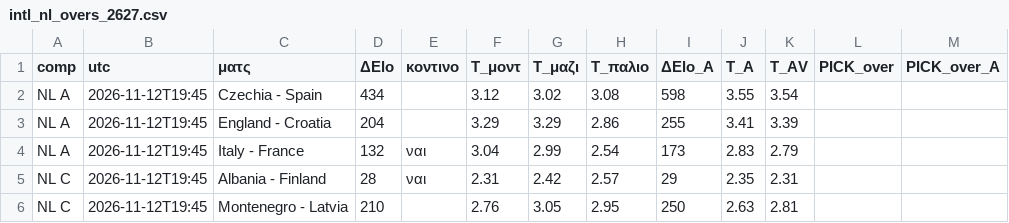
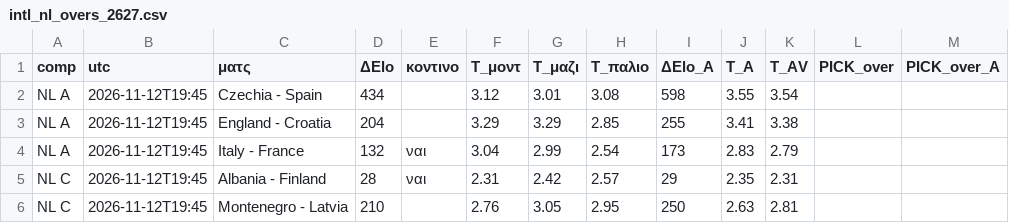
Before and after one commit to stelios1891-afk/xg-dashboard, a CSV file: intl_nl_overs_2627.csv, drawn as a sheet; only a part is shown; the diff names each change by its address in the sheet, - before the commit and + after, or states it on an @@ line.

```diff
--- a/intl_nl_overs_2627.csv
+++ b/intl_nl_overs_2627.csv
-G2 (T_μαζι): 3.02
+G2 (T_μαζι): 3.01
-H3 (T_παλιο): 2.86
+H3 (T_παλιο): 2.85
-K3 (T_AV): 3.39
+K3 (T_AV): 3.38
```
Also changed, not shown: intl_nl_shadow_2627.csv, intl_projections.csv, 2 other files.
